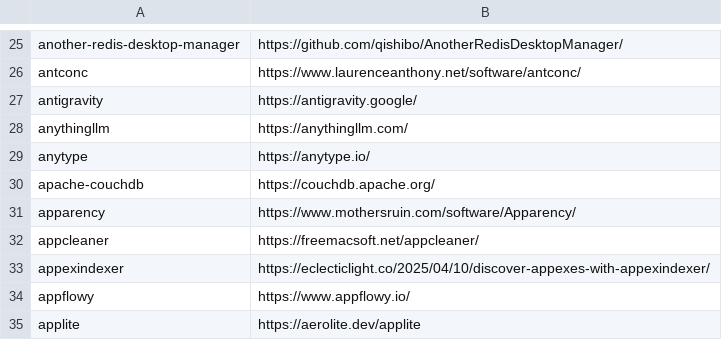
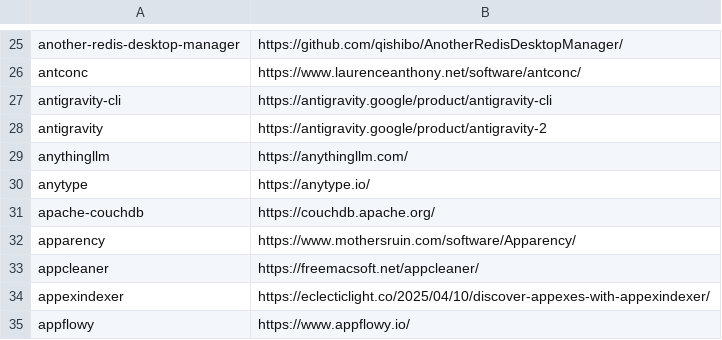
Before and after one commit to tinhkyaw/tinhkyaw, a CSV file: lists/casks.csv, drawn as a sheet; only a part is shown, gaps mark what is left out; the shorter side is filled out with more unchanged rows; addresses are those after the commit; the diff names each change by its address in the sheet, - before the commit and + after, or states it on an @@ line.

```diff
--- a/lists/casks.csv
+++ b/lists/casks.csv
+row 27: antigravity-cli | https://antigravity.google/product/antigravity-cli
-B28: https://antigravity.google/
+B28: https://antigravity.google/product/antigravity-2
```
Also changed, not shown: lists/casks_i.csv, 3 other files.
